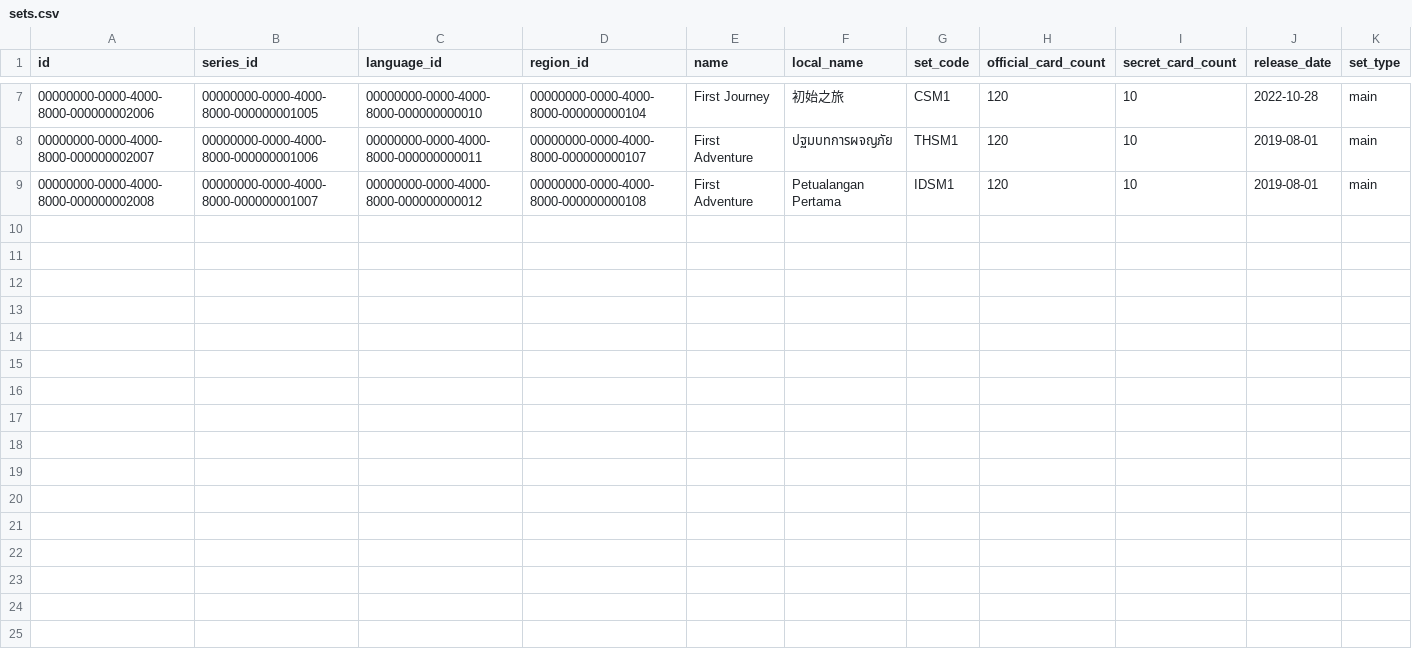
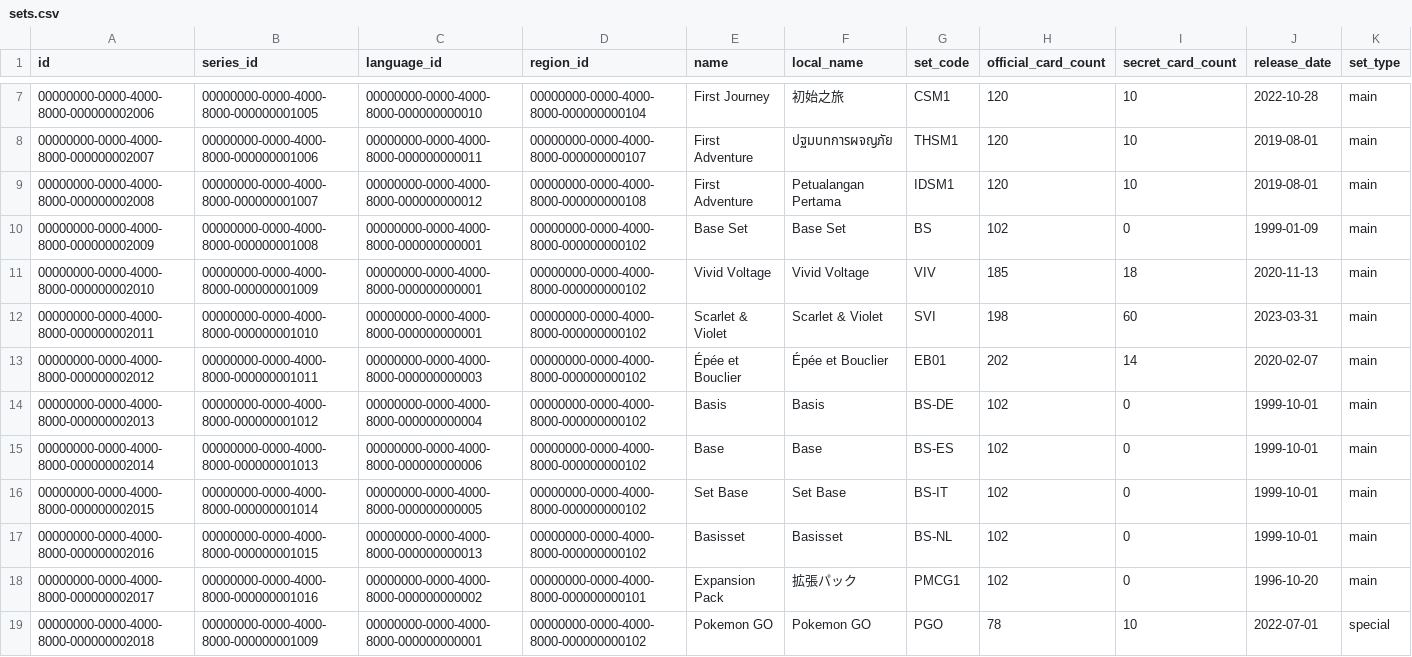
Before and after one commit to cesarombredane/card_manager, a CSV file: database/context/csv/sets.csv, drawn as a sheet; only a part is shown, gaps mark what is left out; rows hold the shown columns only; the diff names each change by its address in the sheet, - before the commit and + after, or states it on an @@ line.

```diff
--- a/database/context/csv/sets.csv
+++ b/database/context/csv/sets.csv
+row 10: 00000000-0000-4000-8000-000000002009 | 00000000-0000-4000-8000-000000001008 | 00000000-0000-4000-8000-000000000001 | 00000000-0000-4000-8000-000000000102 | Base Set | Base Set | BS | 102 | 0 | 1999-01-09 | main
+row 11: 00000000-0000-4000-8000-000000002010 | 00000000-0000-4000-8000-000000001009 | 00000000-0000-4000-8000-000000000001 | 00000000-0000-4000-8000-000000000102 | Vivid Voltage | Vivid Voltage | VIV | 185 | 18 | 2020-11-13 | main
+row 12: 00000000-0000-4000-8000-000000002011 | 00000000-0000-4000-8000-000000001010 | 00000000-0000-4000-8000-000000000001 | 00000000-0000-4000-8000-000000000102 | Scarlet & Violet | Scarlet & Violet | SVI | 198 | 60 | 2023-03-31 | main
+row 13: 00000000-0000-4000-8000-000000002012 | 00000000-0000-4000-8000-000000001011 | 00000000-0000-4000-8000-000000000003 | 00000000-0000-4000-8000-000000000102 | Épée et Bouclier | Épée et Bouclier | EB01 | 202 | 14 | 2020-02-07 | main
+row 14: 00000000-0000-4000-8000-000000002013 | 00000000-0000-4000-8000-000000001012 | 00000000-0000-4000-8000-000000000004 | 00000000-0000-4000-8000-000000000102 | Basis | Basis | BS-DE | 102 | 0 | 1999-10-01 | main
+row 15: 00000000-0000-4000-8000-000000002014 | 00000000-0000-4000-8000-000000001013 | 00000000-0000-4000-8000-000000000006 | 00000000-0000-4000-8000-000000000102 | Base | Base | BS-ES | 102 | 0 | 1999-10-01 | main
+row 16: 00000000-0000-4000-8000-000000002015 | 00000000-0000-4000-8000-000000001014 | 00000000-0000-4000-8000-000000000005 | 00000000-0000-4000-8000-000000000102 | Set Base | Set Base | BS-IT | 102 | 0 | 1999-10-01 | main
+row 17: 00000000-0000-4000-8000-000000002016 | 00000000-0000-4000-8000-000000001015 | 00000000-0000-4000-8000-000000000013 | 00000000-0000-4000-8000-000000000102 | Basisset | Basisset | BS-NL | 102 | 0 | 1999-10-01 | main
+row 18: 00000000-0000-4000-8000-000000002017 | 00000000-0000-4000-8000-000000001016 | 00000000-0000-4000-8000-000000000002 | 00000000-0000-4000-8000-000000000101 | Expansion Pack | 拡張パック | PMCG1 | 102 | 0 | 1996-10-20 | main
+row 19: 00000000-0000-4000-8000-000000002018 | 00000000-0000-4000-8000-000000001009 | 00000000-0000-4000-8000-000000000001 | 00000000-0000-4000-8000-000000000102 | Pokemon GO | Pokemon GO | PGO | 78 | 10 | 2022-07-01 | special
```
Also changed, not shown: database/context/csv/card_concepts.csv, database/context/csv/card_images.csv, 18 other files.
